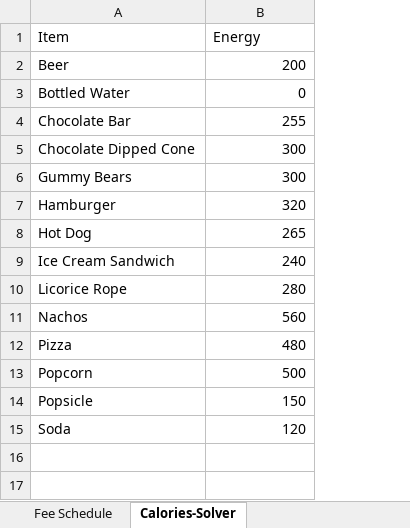
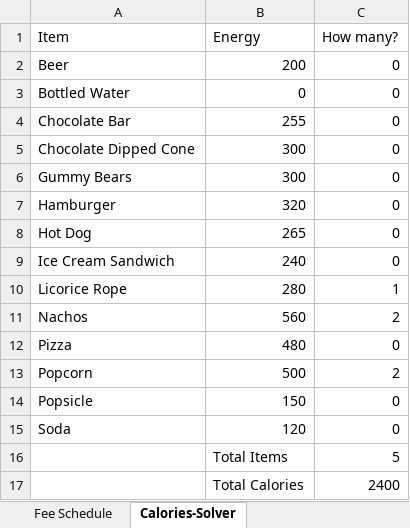
Before and after one commit to NathanielWroblewski/data-smart-book-exercises, an Excel workbook: exercise-01.xlsx, sheet Calories-Solver, drawn as a sheet; values as stored, in another font and other column widths than the file's, no borders; the diff names each change by its address in the sheet, - before the commit and + after, or states it on an @@ line.

Commit message:
Use solver to find minimum number of products needed to reach 2400 calories

```diff
--- a/exercise-01.xlsx (sheet Calories-Solver)
+++ b/exercise-01.xlsx (sheet Calories-Solver)
+column C (How many?), rows 2-15: 0 | 0 | 0 | 0 | 0 | 0 | 0 | 0 | 1 | 2 | 0 | 2 | 0 | 0
+row 16:  | Total Items | 5
+row 17:  | Total Calories | 2400
```
Also changed, not shown: charts or pictures.
